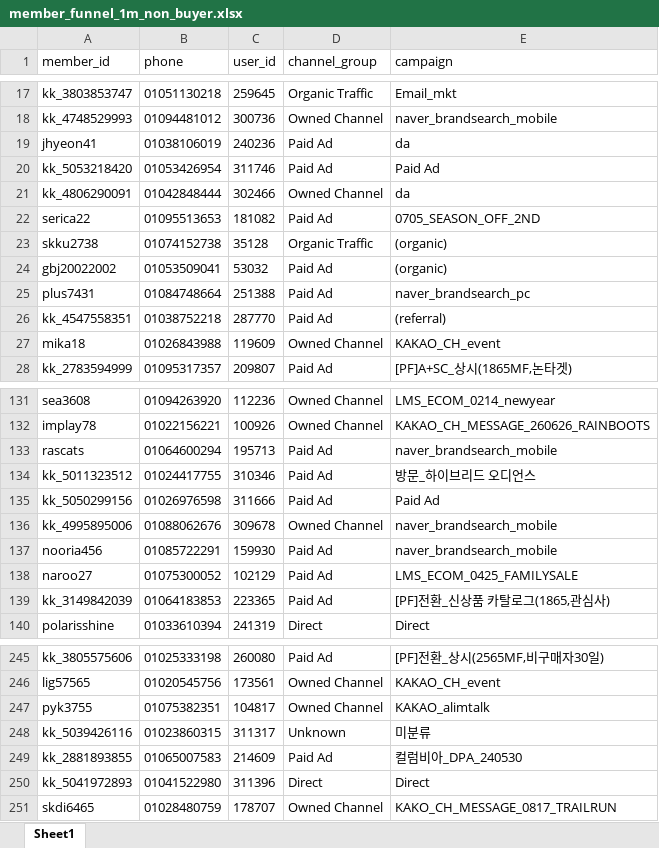
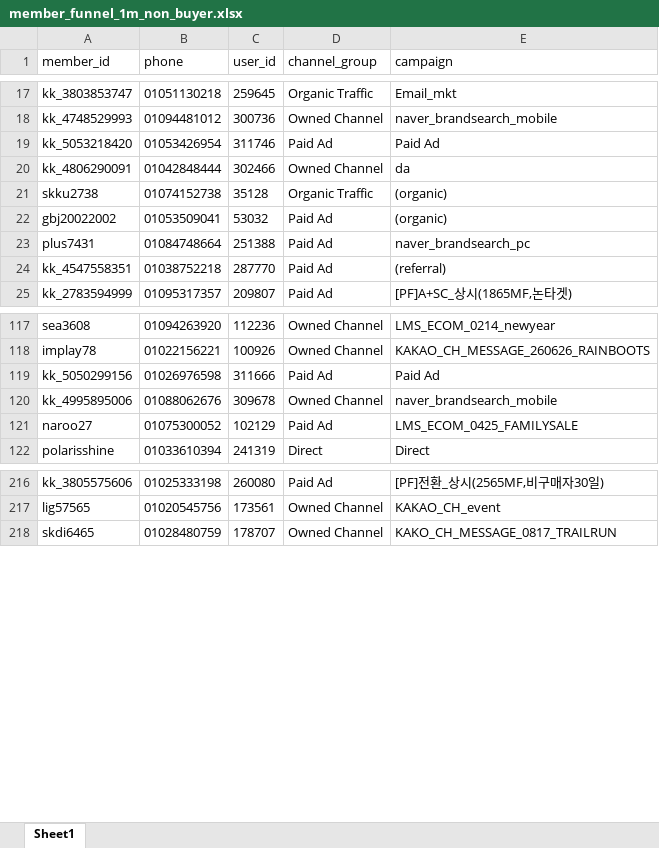
Before and after one commit to koreacolumbia-dotcom/E-comm-marketing-hub, an Excel workbook: reports/member_funnel/downloads/member_funnel_1m_non_buyer.xlsx, sheet Sheet1, drawn as a sheet; only a part is shown, gaps mark what is left out; values as stored, in another font and other column widths than the file's, no borders; removed rows and columns are numbered as before the commit, all else as after; the diff covers the shown part only; the diff names each change by its address in the sheet, - before the commit and + after, or states it on an @@ line.

```diff
--- a/reports/member_funnel/downloads/member_funnel_1m_non_buyer.xlsx (sheet Sheet1)
+++ b/reports/member_funnel/downloads/member_funnel_1m_non_buyer.xlsx (sheet Sheet1)
-row 19: jhyeon41 | 01038106019 | 240236 | Paid Ad | da
-row 22: serica22 | 01095513653 | 181082 | Paid Ad | 0705_SEASON_OFF_2ND
-row 27: mika18 | 01026843988 | 119609 | Owned Channel | KAKAO_CH_event
-row 133: rascats | 01064600294 | 195713 | Paid Ad | naver_brandsearch_mobile
-row 134: kk_5011323512 | 01024417755 | 310346 | Paid Ad | 방문_하이브리드 오디언스
-row 137: nooria456 | 01085722291 | 159930 | Paid Ad | naver_brandsearch_mobile
-row 139: kk_3149842039 | 01064183853 | 223365 | Paid Ad | [PF]전환_신상품 카탈로그(1865,관심사)
-row 247: pyk3755 | 01075382351 | 104817 | Owned Channel | KAKAO_alimtalk
-row 248: kk_5039426116 | 01023860315 | 311317 | Unknown | 미분류
-row 249: kk_2881893855 | 01065007583 | 214609 | Paid Ad | 컬럼비아_DPA_240530
-row 250: kk_5041972893 | 01041522980 | 311396 | Direct | Direct
```
Also changed, not shown: 69 removed rows and 39 moved rows elsewhere in this sheet, reports/member_funnel/downloads/member_funnel_1m_target_segments.xlsx, reports/member_funnel/downloads/member_funnel_1y_non_buyer.xlsx, 15 other files.
